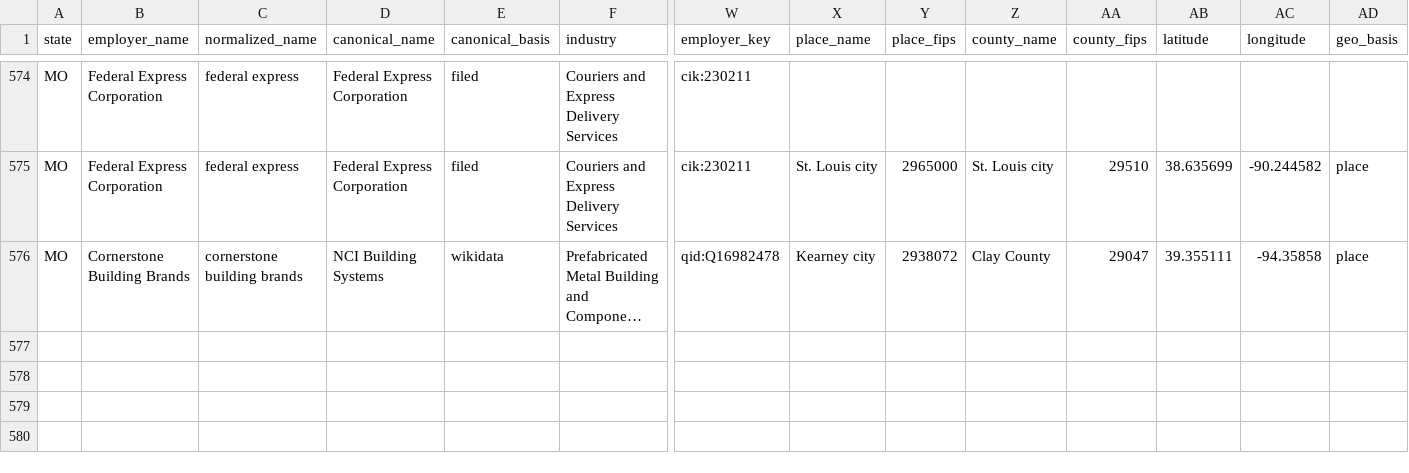
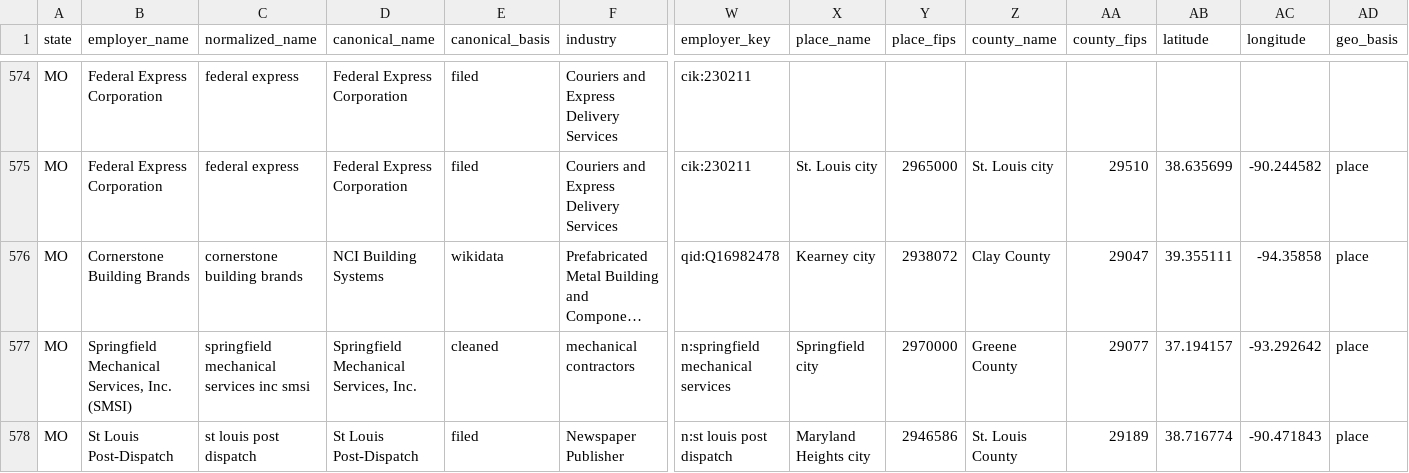
Before and after one commit to bchaps1999/warn-notice-register, a CSV file: data/exports/states/mo.csv, drawn as a sheet; only a part is shown, gaps mark what is left out; long unchanged cells end in …; rows hold the shown columns only; the diff names each change by its address in the sheet, - before the commit and + after, or states it on an @@ line.

```diff
--- a/data/exports/states/mo.csv
+++ b/data/exports/states/mo.csv
+row 577: MO | Springfield Mechanical Services, Inc. (SMSI) | springfield mechanical services inc smsi | Springfield Mechanical Services, Inc. | cleaned | mechanical contractors | n:springfield mechanical services | Springfield city | 2970000 | Greene County | 29077 | 37.194157 | -93.292642 | place
+row 578: MO | St Louis Post-Dispatch | st louis post dispatch | St Louis Post-Dispatch | filed | Newspaper Publisher | n:st louis post dispatch | Maryland Heights city | 2946586 | St. Louis County | 29189 | 38.716774 | -90.471843 | place
```
Also changed, not shown: data/exports/states/az.csv, data/exports/states/ia.csv, 31 other files.
